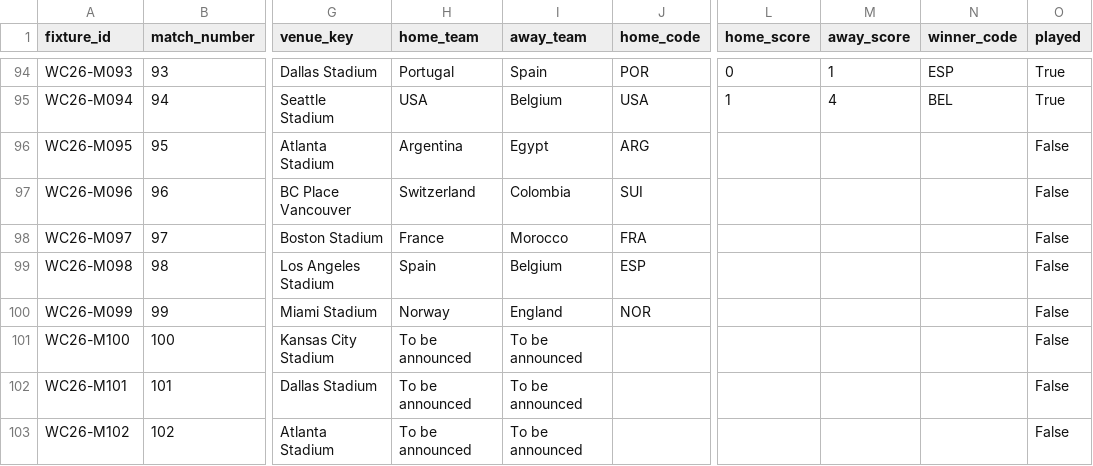
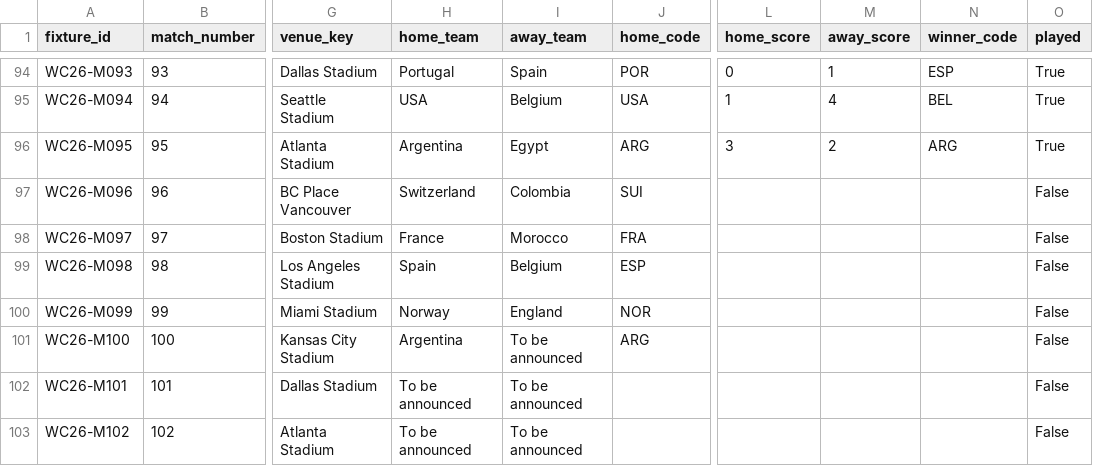
Before and after one commit to tj-chakravarthy/World-Cup-2026-Gap-Index, a CSV file: data/raw/fixtures_2026.csv, drawn as a sheet; only a part is shown, gaps mark what is left out; the diff names each change by its address in the sheet, - before the commit and + after, or states it on an @@ line.

Commit message:
data: live update 2026-07-07T18:51:43Z

```diff
--- a/data/raw/fixtures_2026.csv
+++ b/data/raw/fixtures_2026.csv
-L96 (home_score): (empty)
+L96 (home_score): 3
-M96 (away_score): (empty)
+M96 (away_score): 2
-N96 (winner_code): (empty)
+N96 (winner_code): ARG
-O96 (played): False
+O96 (played): True
-H101 (home_team): To be announced
+H101 (home_team): Argentina
-J101 (home_code): (empty)
+J101 (home_code): ARG
```
Also changed, not shown: 14 other files.
